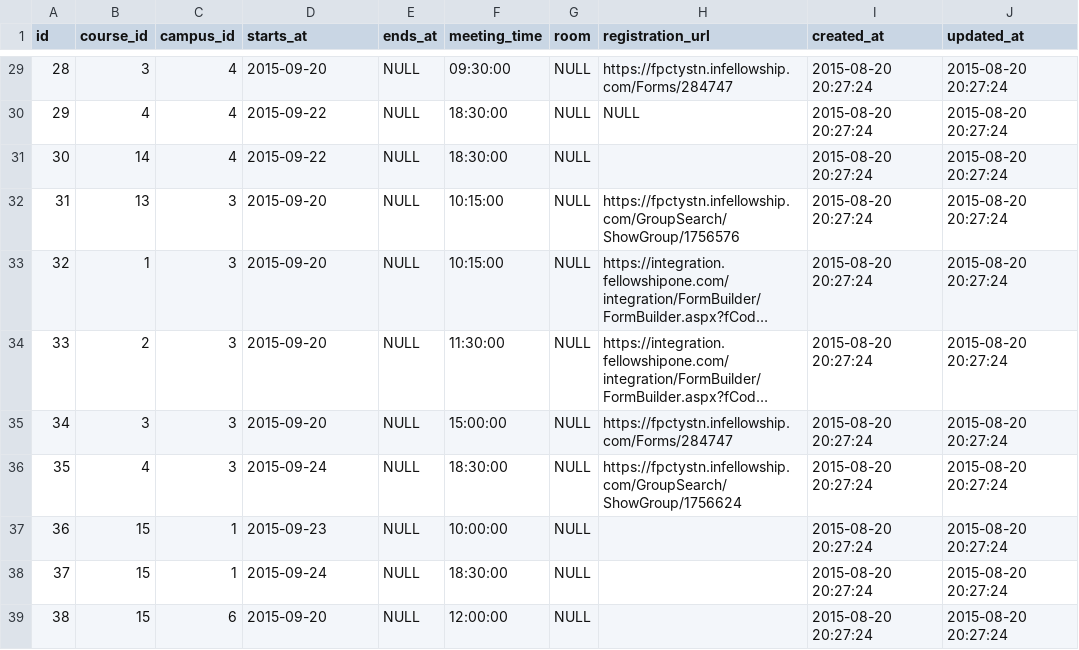
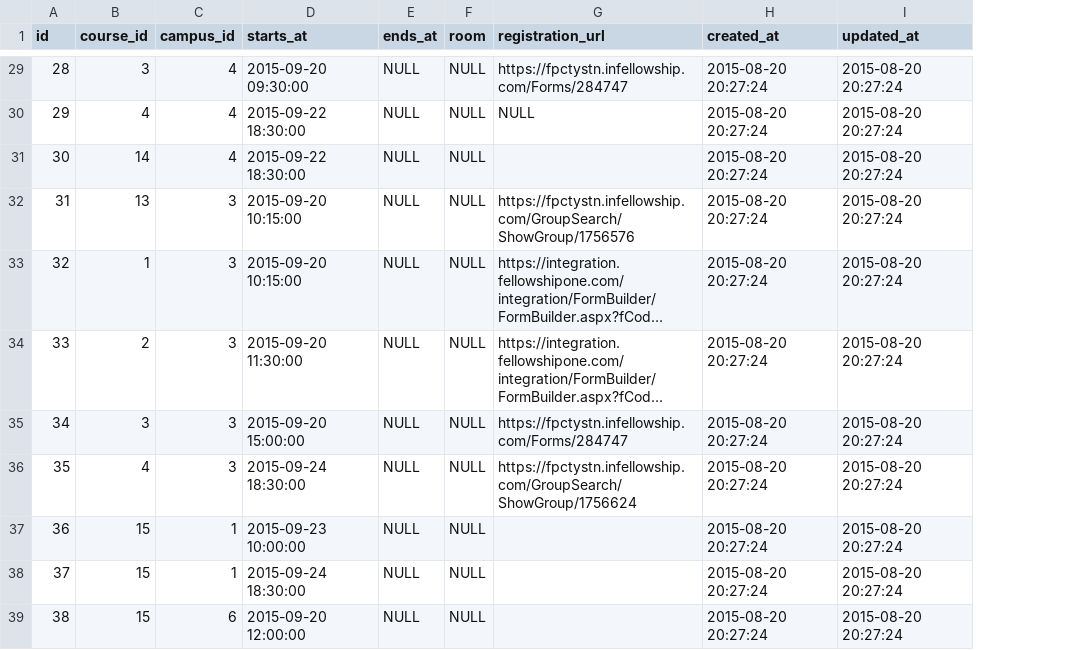
Before and after one commit to faithpromise/faithpromise.org, a CSV file: database/seeds/csv/course_times.csv, drawn as a sheet; only a part is shown, gaps mark what is left out; long unchanged cells end in …; the diff covers the shown part only; the diff names each change by its address in the sheet, - before the commit and + after, or states it on an @@ line.

```diff
--- a/database/seeds/csv/course_times.csv
+++ b/database/seeds/csv/course_times.csv
-column F (meeting_time), rows 29-39: 09:30:00 | 18:30:00 | 18:30:00 | 10:15:00 | 10:15:00 | 11:30:00 | 15:00:00 | 18:30:00 | 10:00:00 | 18:30:00 | 12:00:00
-D29 (starts_at): 2015-09-20
+D29 (starts_at): 2015-09-20 09:30:00
-D30:D31 (starts_at): 2015-09-22
+D30:D31 (starts_at): 2015-09-22 18:30:00
-D32:D33 (starts_at): 2015-09-20
+D32:D33 (starts_at): 2015-09-20 10:15:00
-D34 (starts_at): 2015-09-20
+D34 (starts_at): 2015-09-20 11:30:00
-D35 (starts_at): 2015-09-20
+D35 (starts_at): 2015-09-20 15:00:00
-D36 (starts_at): 2015-09-24
+D36 (starts_at): 2015-09-24 18:30:00
-D37 (starts_at): 2015-09-23
+D37 (starts_at): 2015-09-23 10:00:00
-D38 (starts_at): 2015-09-24
+D38 (starts_at): 2015-09-24 18:30:00
-D39 (starts_at): 2015-09-20
+D39 (starts_at): 2015-09-20 12:00:00
```
Also changed, not shown: 27 edited cells elsewhere in this file, database/seeds/csv/courses.csv.
